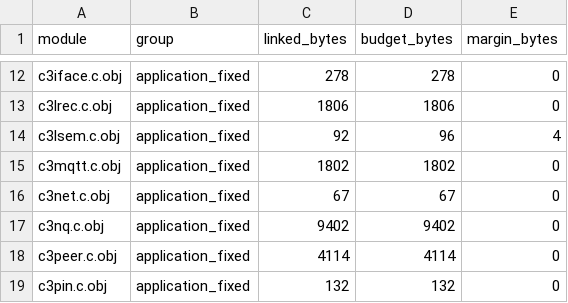
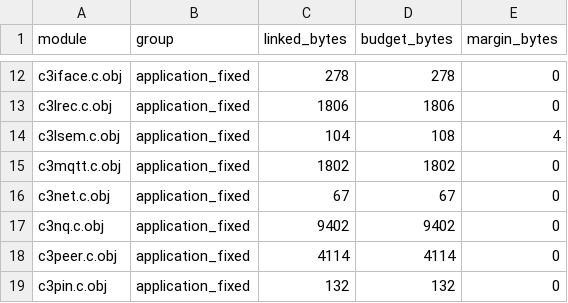
Before and after one commit to waiyan0x/INF2004-uT-Home, a CSV file: docs/reports/wifi-static-memory/transaction-module-budget.csv, drawn as a sheet; only a part is shown, gaps mark what is left out.

Commit message:
Reserve the lwIP socket registry key in fixed station memory

```diff
--- a/docs/reports/wifi-static-memory/transaction-module-budget.csv
+++ b/docs/reports/wifi-static-memory/transaction-module-budget.csv
@@ -13,3 +13,3 @@ c3iface.c.obj,application_fixed,278,278,0
 c3lrec.c.obj,application_fixed,1806,1806,0
-c3lsem.c.obj,application_fixed,92,96,4
+c3lsem.c.obj,application_fixed,104,108,4
 c3mqtt.c.obj,application_fixed,1802,1802,0
```
Also changed, not shown: 8 other files.
